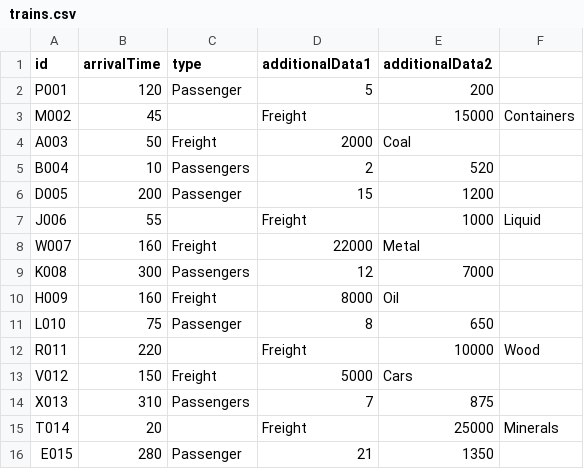
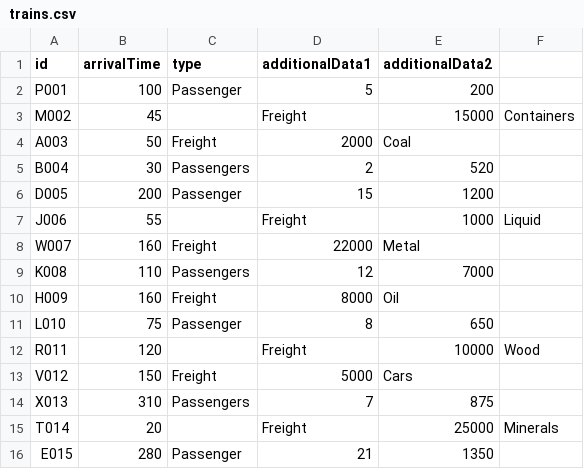
Before and after one commit to angela-pz/oop_pw1_ext_2425, a CSV file: files/trains.csv, drawn as a sheet.

```diff
--- a/files/trains.csv
+++ b/files/trains.csv
@@ -1,6 +1,6 @@
 id,arrivalTime,type,additionalData1,additionalData2
-P001,120,Passenger,5,200
+P001,100,Passenger,5,200
 M002,45,,Freight,15000,Containers
 A003,50,Freight,2000,Coal
-B004,10,Passengers,2,520
+B004,30,Passengers,2,520
 D005,200,Passenger,15,1200
@@ -8,6 +8,6 @@ J006,55,,Freight,1000,Liquid
 W007,160,Freight,22000,Metal
-K008,300,Passengers,12,7000
+K008,110,Passengers,12,7000
 H009,160,Freight,8000,Oil
 L010,75,Passenger,8,650
-R011,220,,Freight,10000,Wood
+R011,120,,Freight,10000,Wood
 V012,150,Freight,5000,Cars
```
Also changed, not shown: 1 other file.
